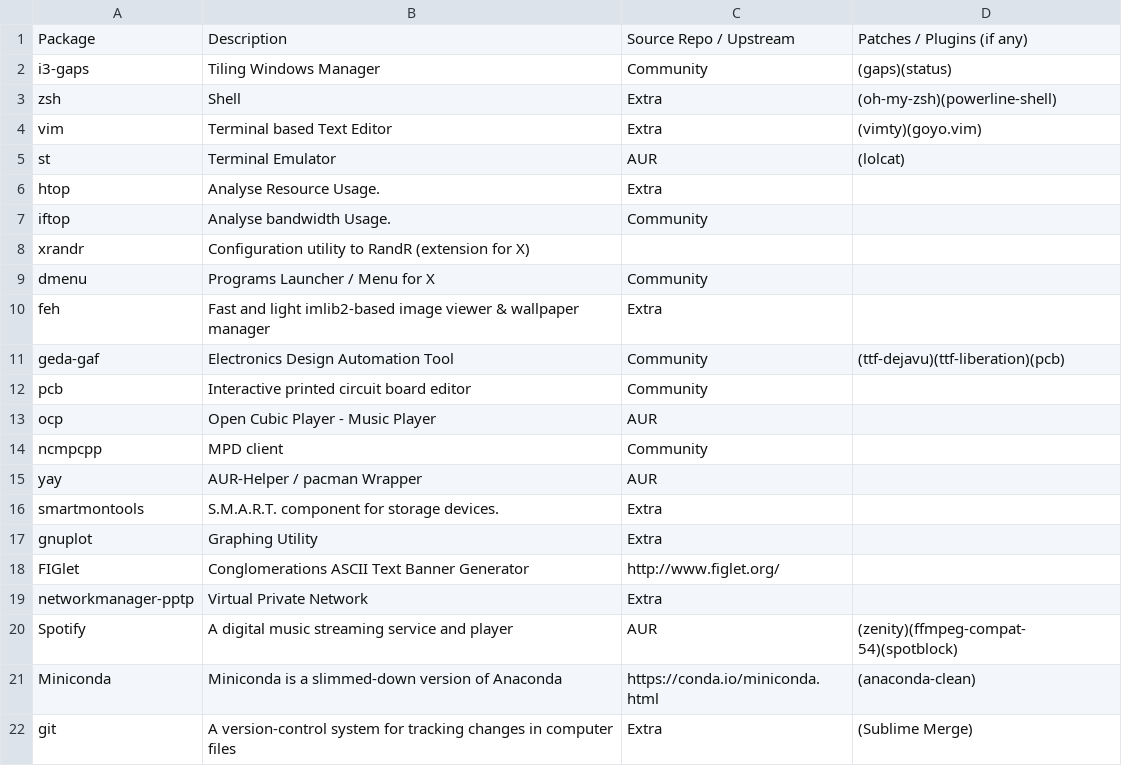
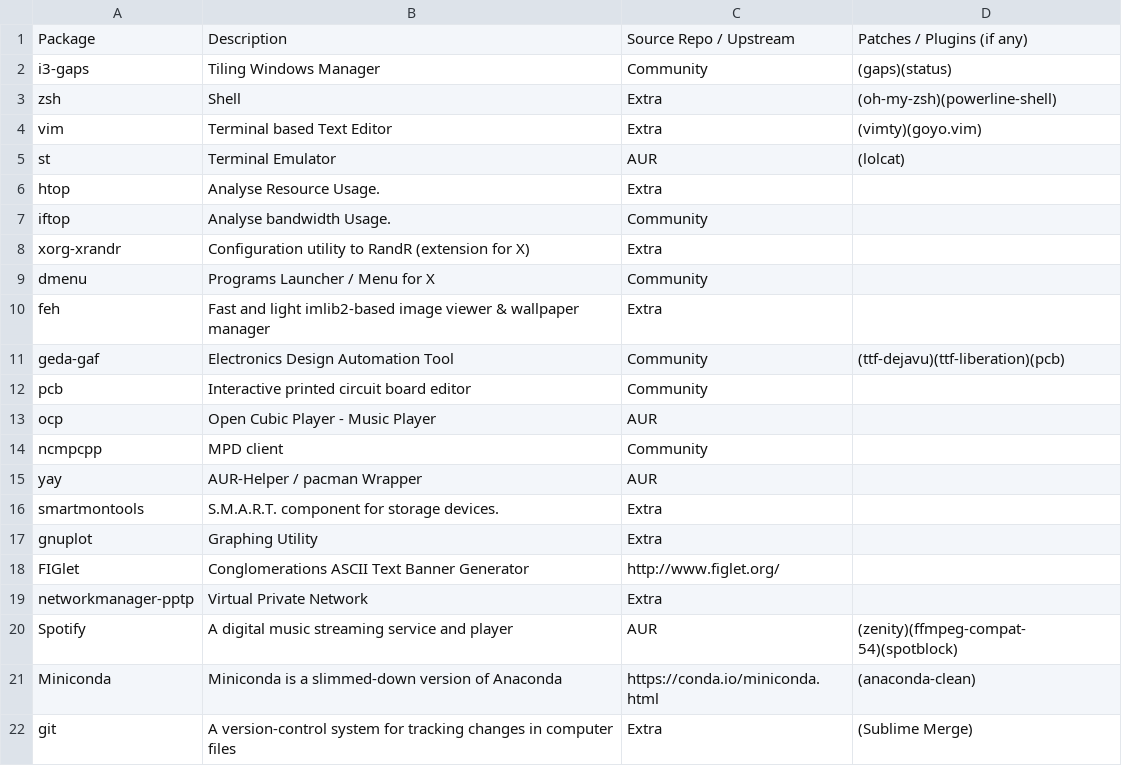
Before and after one commit to pandevim/dotfiles, a CSV file: programs.csv, drawn as a sheet; removed rows and columns are numbered as before the commit, all else as after; the diff names each change by its address in the sheet, - before the commit and + after, or states it on an @@ line.

Commit message:
Update programs.csv

```diff
--- a/programs.csv
+++ b/programs.csv
-row 8: xrandr | Configuration utility to RandR (extension for X)
+row 8: xorg-xrandr | Configuration utility to RandR (extension for X) | Extra
```
